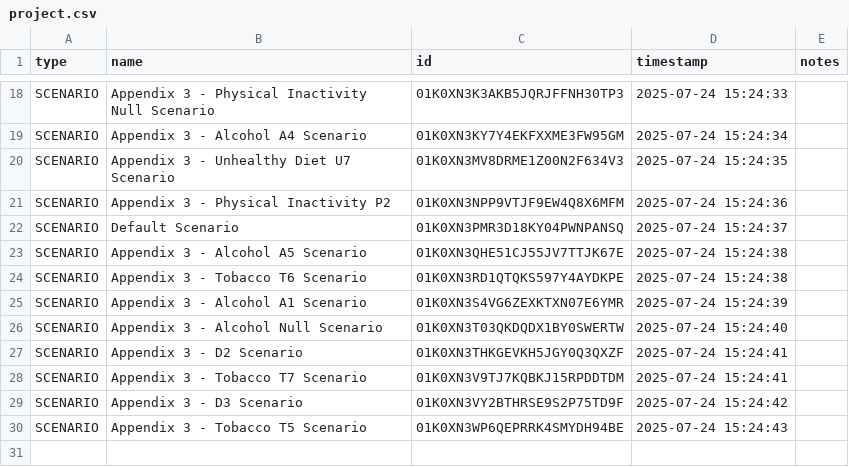
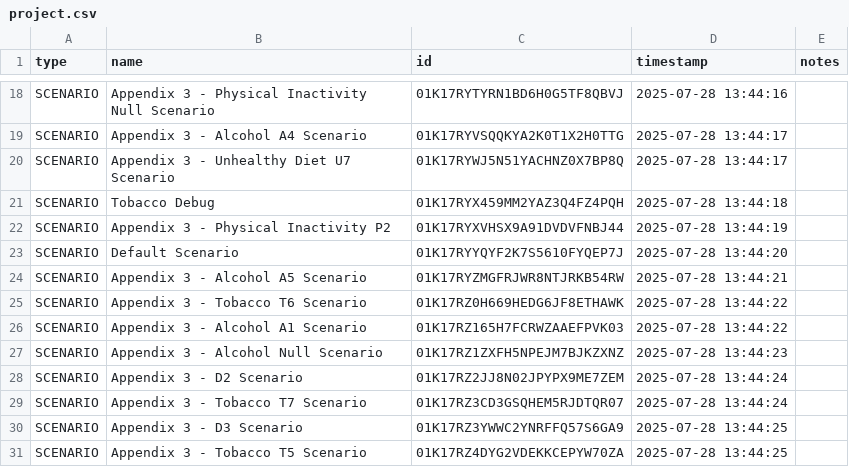
Before and after one commit to ForecastHealth/ncd-diabetes, a CSV file: project.csv, drawn as a sheet; only a part is shown, gaps mark what is left out; addresses are those after the commit; the diff covers the shown part only; the diff names each change by its address in the sheet, - before the commit and + after, or states it on an @@ line.

```diff
--- a/project.csv
+++ b/project.csv
-C18 (id): 01K0XN3K3AKB5JQRJFFNH30TP3
+C18 (id): 01K17RYTYRN1BD6H0G5TF8QBVJ
-D18 (timestamp): 2025-07-24 15:24:33
+D18 (timestamp): 2025-07-28 13:44:16
-C19 (id): 01K0XN3KY7Y4EKFXXME3FW95GM
+C19 (id): 01K17RYVSQQKYA2K0T1X2H0TTG
-D19 (timestamp): 2025-07-24 15:24:34
+D19 (timestamp): 2025-07-28 13:44:17
-C20 (id): 01K0XN3MV8DRME1Z00N2F634V3
+C20 (id): 01K17RYWJ5N51YACHNZ0X7BP8Q
-D20 (timestamp): 2025-07-24 15:24:35
+D20 (timestamp): 2025-07-28 13:44:17
+row 21: SCENARIO | Tobacco Debug | 01K17RYX459MM2YAZ3Q4FZ4PQH | 2025-07-28 13:44:18
-C22 (id): 01K0XN3NPP9VTJF9EW4Q8X6MFM
+C22 (id): 01K17RYXVHSX9A91DVDVFNBJ44
-D22 (timestamp): 2025-07-24 15:24:36
+D22 (timestamp): 2025-07-28 13:44:19
-C23 (id): 01K0XN3PMR3D18KY04PWNPANSQ
+C23 (id): 01K17RYYQYF2K7S5610FYQEP7J
-D23 (timestamp): 2025-07-24 15:24:37
+D23 (timestamp): 2025-07-28 13:44:20
-C24 (id): 01K0XN3QHE51CJ55JV7TTJK67E
+C24 (id): 01K17RYZMGFRJWR8NTJRKB54RW
-D24 (timestamp): 2025-07-24 15:24:38
+D24 (timestamp): 2025-07-28 13:44:21
-C25 (id): 01K0XN3RD1QTQKS597Y4AYDKPE
+C25 (id): 01K17RZ0H669HEDG6JF8ETHAWK
-D25 (timestamp): 2025-07-24 15:24:38
+D25 (timestamp): 2025-07-28 13:44:22
-C26 (id): 01K0XN3S4VG6ZEXKTXN07E6YMR
+C26 (id): 01K17RZ165H7FCRWZAAEFPVK03
-D26 (timestamp): 2025-07-24 15:24:39
+D26 (timestamp): 2025-07-28 13:44:22
-C27 (id): 01K0XN3T03QKDQDX1BY0SWERTW
+C27 (id): 01K17RZ1ZXFH5NPEJM7BJKZXNZ
-D27 (timestamp): 2025-07-24 15:24:40
+D27 (timestamp): 2025-07-28 13:44:23
-C28 (id): 01K0XN3THKGEVKH5JGY0Q3QXZF
+C28 (id): 01K17RZ2JJ8N02JPYPX9ME7ZEM
-D28:D29 (timestamp): 2025-07-24 15:24:41
+D28:D29 (timestamp): 2025-07-28 13:44:24
-C29 (id): 01K0XN3V9TJ7KQBKJ15RPDDTDM
+C29 (id): 01K17RZ3CD3GSQHEM5RJDTQR07
-C30 (id): 01K0XN3VY2BTHRSE9S2P75TD9F
+C30 (id): 01K17RZ3YWWC2YNRFFQ57S6GA9
-D30 (timestamp): 2025-07-24 15:24:42
+D30 (timestamp): 2025-07-28 13:44:25
-C31 (id): 01K0XN3WP6QEPRRK4SMYDH94BE
+C31 (id): 01K17RZ4DYG2VDEKKCEPYW70ZA
-D31 (timestamp): 2025-07-24 15:24:43
+D31 (timestamp): 2025-07-28 13:44:25
```
Also changed, not shown: 31 edited cells elsewhere in this file.
